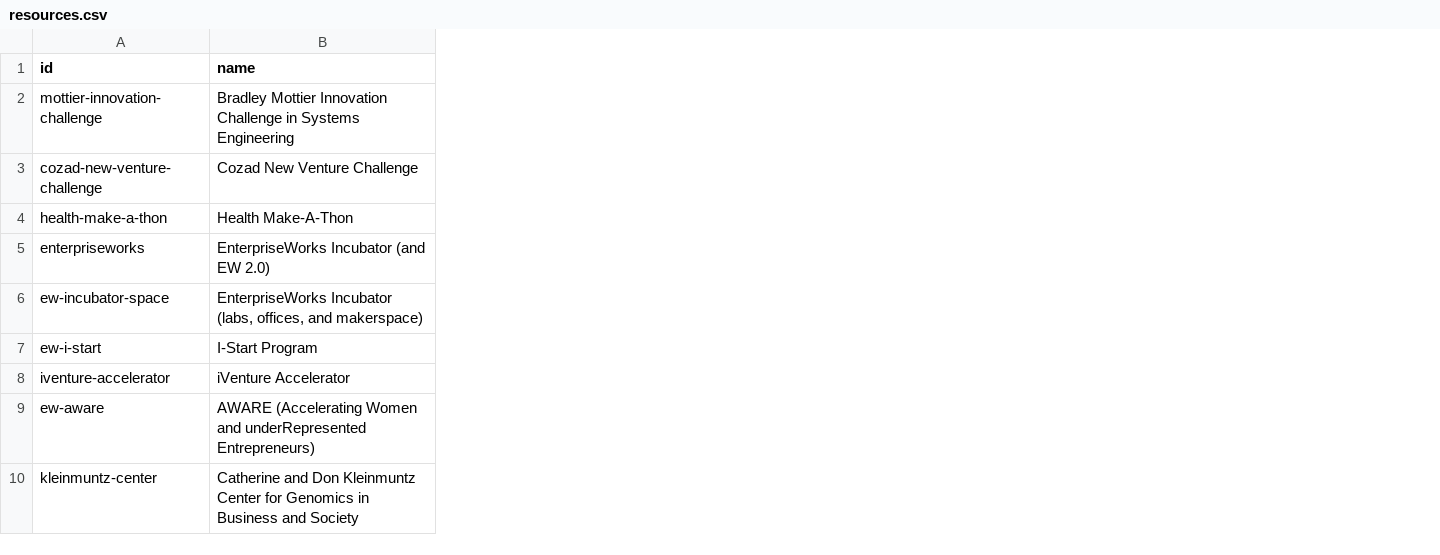
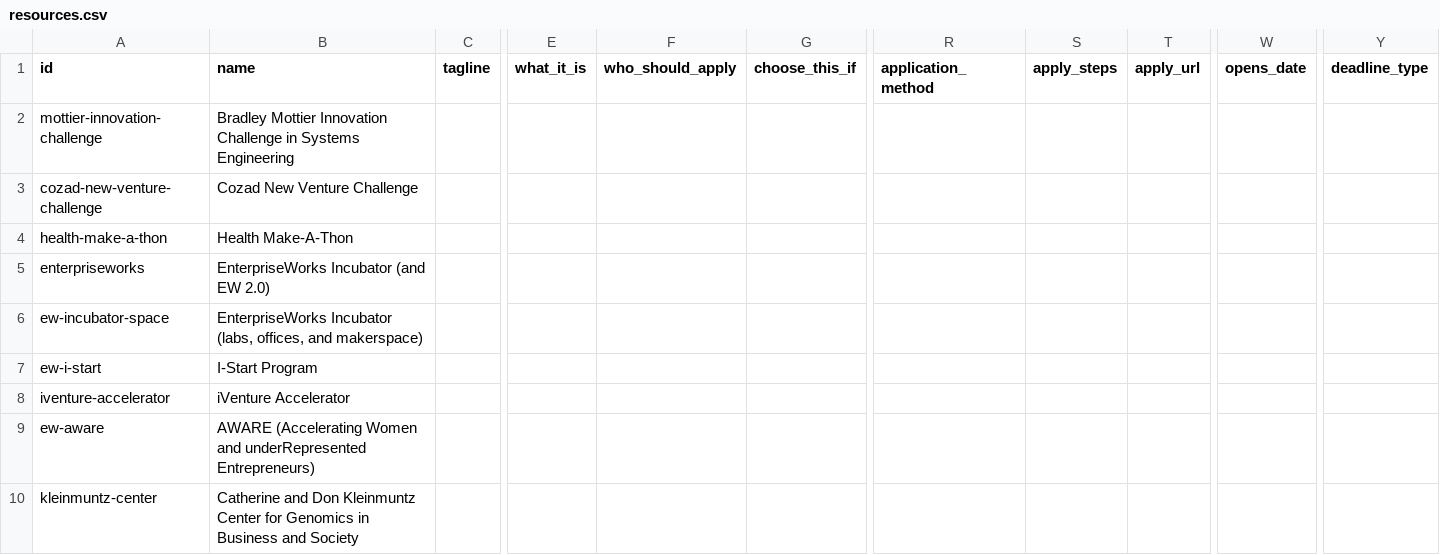
Before and after one commit to Rhea-Shah23/founders-resource-map, a CSV file: data/resources.csv, drawn as a sheet; only a part is shown, gaps mark what is left out; the diff names each change by its address in the sheet, - before the commit and + after, or states it on an @@ line.

```diff
--- a/data/resources.csv
+++ b/data/resources.csv
+column C (tagline), empty
+column E (what_it_is), empty
+column F (who_should_apply), empty
+column G (choose_this_if), empty
+column R (application_method), empty
+column S (apply_steps), empty
+column T (apply_url), empty
+column W (opens_date), empty
+column Y (deadline_type), empty
```
Also changed, not shown: 5 other files.
